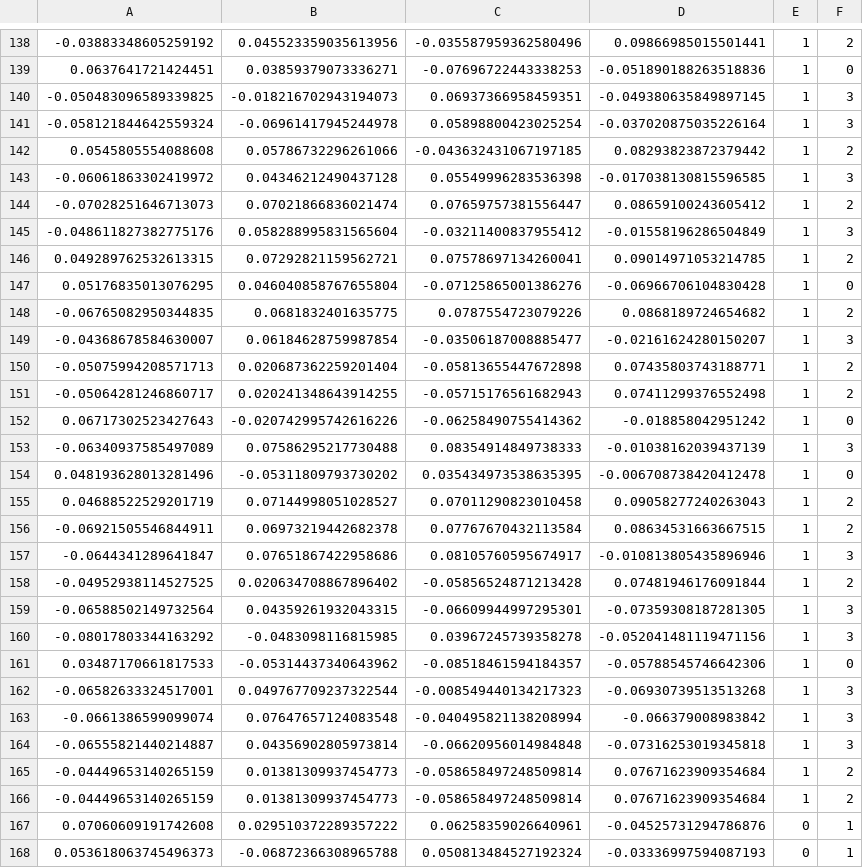
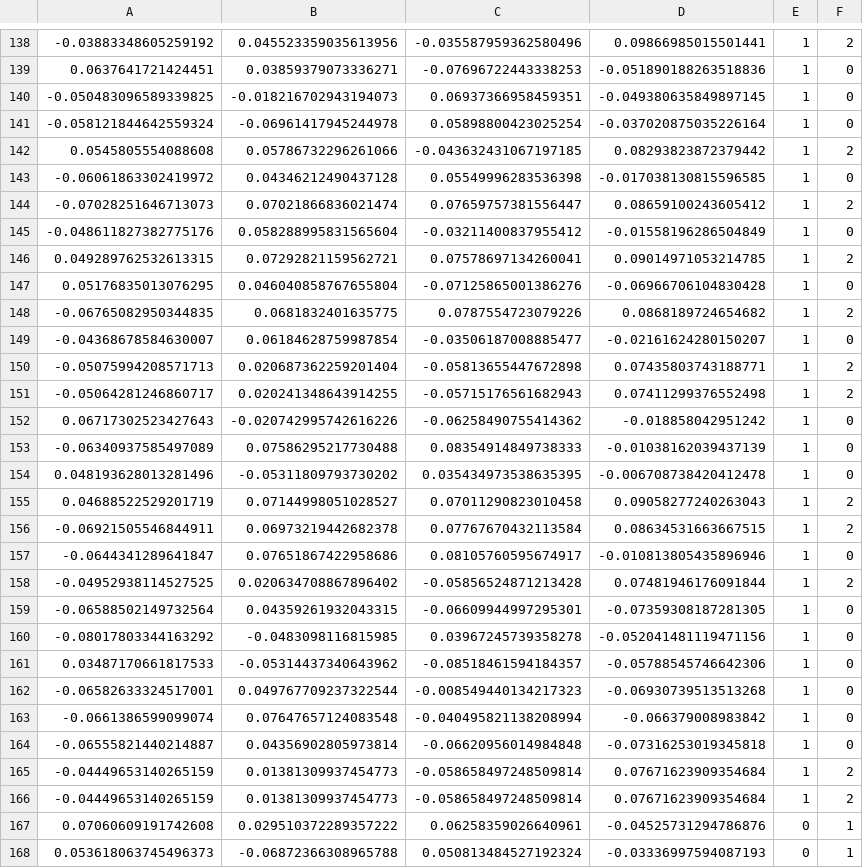
Before and after one commit to yichigo/Unsupervised-Learning-and-Dimensionality-Reduction, a CSV file: data/heart_ICA_EM.csv, drawn as a sheet; only a part is shown, gaps mark what is left out; the diff covers the shown part only.

```diff
--- a/data/heart_ICA_EM.csv
+++ b/data/heart_ICA_EM.csv
@@ -139,8 +139,8 @@
 0.0637641721424451,0.03859379073336271,-0.07696722443338253,-0.051890188263518836,1,0
--0.050483096589339825,-0.018216702943194073,0.06937366958459351,-0.049380635849897145,1,3
--0.058121844642559324,-0.06961417945244978,0.05898800423025254,-0.037020875035226164,1,3
+-0.050483096589339825,-0.018216702943194073,0.06937366958459351,-0.049380635849897145,1,0
+-0.058121844642559324,-0.06961417945244978,0.05898800423025254,-0.037020875035226164,1,0
 0.0545805554088608,0.05786732296261066,-0.043632431067197185,0.08293823872379442,1,2
--0.06061863302419972,0.04346212490437128,0.05549996283536398,-0.017038130815596585,1,3
+-0.06061863302419972,0.04346212490437128,0.05549996283536398,-0.017038130815596585,1,0
 -0.07028251646713073,0.07021866836021474,0.07659757381556447,0.08659100243605412,1,2
--0.048611827382775176,0.058288995831565604,-0.03211400837955412,-0.01558196286504849,1,3
+-0.048611827382775176,0.058288995831565604,-0.03211400837955412,-0.01558196286504849,1,0
 0.049289762532613315,0.07292821159562721,0.07578697134260041,0.09014971053214785,1,2
@@ -148,3 +148,3 @@
 -0.06765082950344835,0.0681832401635775,0.0787554723079226,0.0868189724654682,1,2
--0.04368678584630007,0.06184628759987854,-0.03506187008885477,-0.02161624280150207,1,3
+-0.04368678584630007,0.06184628759987854,-0.03506187008885477,-0.02161624280150207,1,0
 -0.05075994208571713,0.020687362259201404,-0.05813655447672898,0.07435803743188771,1,2
@@ -152,3 +152,3 @@
 0.06717302523427643,-0.020742995742616226,-0.06258490755414362,-0.018858042951242,1,0
--0.06340937585497089,0.07586295217730488,0.08354914849738333,-0.01038162039437139,1,3
+-0.06340937585497089,0.07586295217730488,0.08354914849738333,-0.01038162039437139,1,0
 0.048193628013281496,-0.05311809793730202,0.035434973538635395,-0.006708738420412478,1,0
@@ -156,10 +156,10 @@
 -0.06921505546844911,0.06973219442682378,0.07767670432113584,0.08634531663667515,1,2
--0.0644341289641847,0.07651867422958686,0.08105760595674917,-0.010813805435896946,1,3
+-0.0644341289641847,0.07651867422958686,0.08105760595674917,-0.010813805435896946,1,0
 -0.04952938114527525,0.020634708867896402,-0.05856524871213428,0.07481946176091844,1,2
--0.06588502149732564,0.04359261932043315,-0.06609944997295301,-0.07359308187281305,1,3
--0.08017803344163292,-0.0483098116815985,0.03967245739358278,-0.052041481119471156,1,3
+-0.06588502149732564,0.04359261932043315,-0.06609944997295301,-0.07359308187281305,1,0
+-0.08017803344163292,-0.0483098116815985,0.03967245739358278,-0.052041481119471156,1,0
 0.03487170661817533,-0.05314437340643962,-0.08518461594184357,-0.05788545746642306,1,0
--0.06582633324517001,0.049767709237322544,-0.008549440134217323,-0.06930739513513268,1,3
--0.0661386599099074,0.07647657124083548,-0.040495821138208994,-0.066379008983842,1,3
--0.06555821440214887,0.04356902805973814,-0.06620956014984848,-0.07316253019345818,1,3
+-0.06582633324517001,0.049767709237322544,-0.008549440134217323,-0.06930739513513268,1,0
+-0.0661386599099074,0.07647657124083548,-0.040495821138208994,-0.066379008983842,1,0
+-0.06555821440214887,0.04356902805973814,-0.06620956014984848,-0.07316253019345818,1,0
 -0.04449653140265159,0.01381309937454773,-0.058658497248509814,0.07671623909354684,1,2
```
Also changed, not shown: 94 edited cells elsewhere in this file, data/heart_ICA_KMeans.csv, data/heart_PCA_EM.csv, 29 other files.
